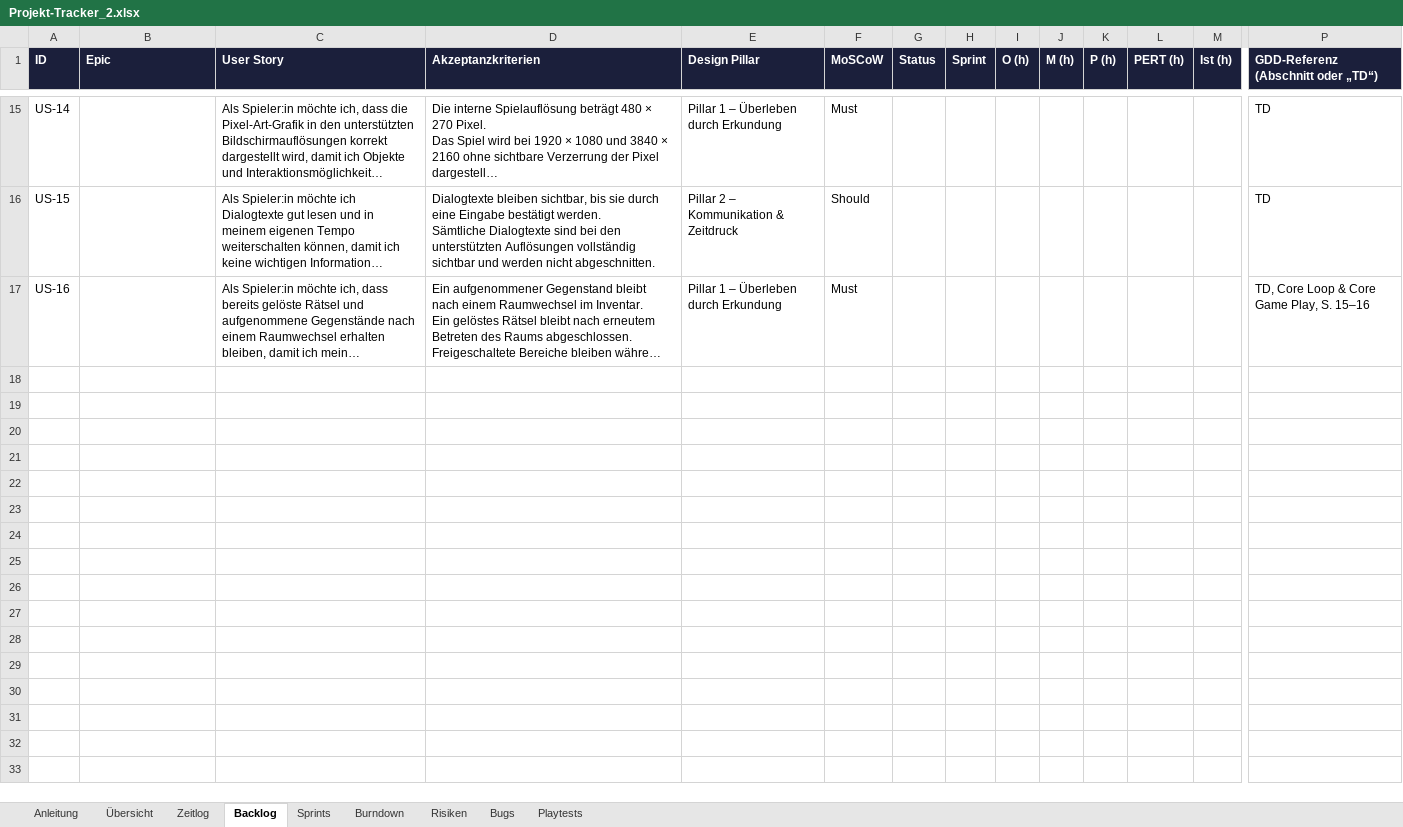
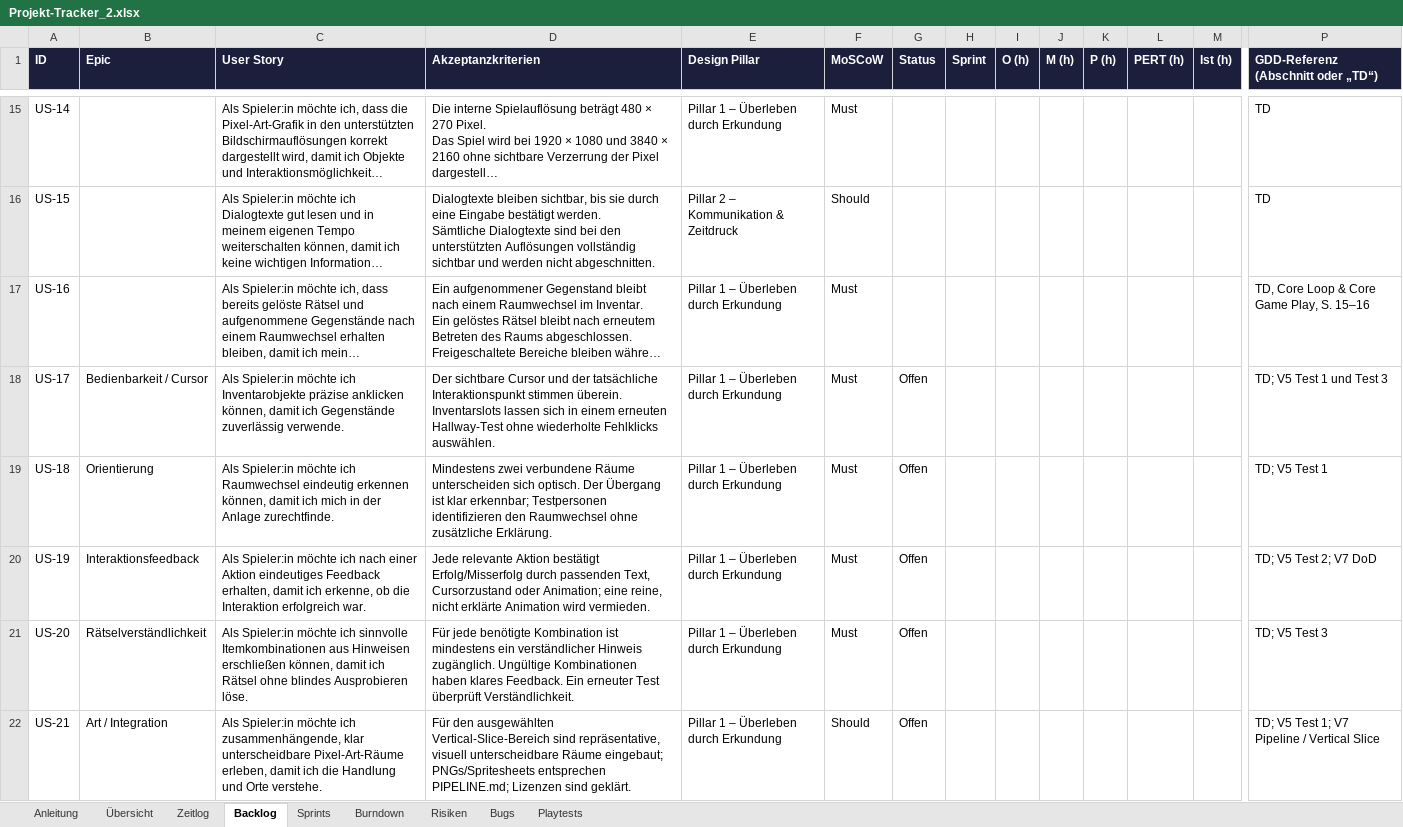
Before and after one commit to ElianaSarfert/Point_and_Click_Adventure, an Excel workbook: docs/Projekt-Tracker_2.xlsx, sheet Backlog, drawn as a sheet; only a part is shown, gaps mark what is left out; long unchanged cells end in …; values as stored, in another font and other column widths than the file's, no borders; rows hold the shown columns only; the diff covers the shown part only; the diff names each change by its address in the sheet, - before the commit and + after, or states it on an @@ line.

```diff
--- a/docs/Projekt-Tracker_2.xlsx (sheet Backlog)
+++ b/docs/Projekt-Tracker_2.xlsx (sheet Backlog)
+row 18: US-17 | Bedienbarkeit / Cursor | Als Spieler:in möchte ich Inventarobjekte präzise anklicken können, damit ich Gegenstände zuverlässig verwende. | Der sichtbare Cursor und der tatsächliche Interaktionspunkt stimmen überein. Inventarslots lassen sich in einem erneuten Hallway-Test ohne wiederholte Fehlklicks auswählen. | Pillar 1 – Überleben durch Erkundung | Must | Offen |  |  |  |  |  |  | TD; V5 Test 1 und Test 3
+row 19: US-18 | Orientierung | Als Spieler:in möchte ich Raumwechsel eindeutig erkennen können, damit ich mich in der Anlage zurechtfinde. | Mindestens zwei verbundene Räume unterscheiden sich optisch. Der Übergang ist klar erkennbar; Testpersonen identifizieren den Raumwechsel ohne zusätzliche Erklärung. | Pillar 1 – Überleben durch Erkundung | Must | Offen |  |  |  |  |  |  | TD; V5 Test 1
+row 20: US-19 | Interaktionsfeedback | Als Spieler:in möchte ich nach einer Aktion eindeutiges Feedback erhalten, damit ich erkenne, ob die Interaktion erfolgreich war. | Jede relevante Aktion bestätigt Erfolg/Misserfolg durch passenden Text, Cursorzustand oder Animation; eine reine, nicht erklärte Animation wird vermieden. | Pillar 1 – Überleben durch Erkundung | Must | Offen |  |  |  |  |  |  | TD; V5 Test 2; V7 DoD
+row 21: US-20 | Rätselverständlichkeit | Als Spieler:in möchte ich sinnvolle Itemkombinationen aus Hinweisen erschließen können, damit ich Rätsel ohne blindes Ausprobieren löse. | Für jede benötigte Kombination ist mindestens ein verständlicher Hinweis zugänglich. Ungültige Kombinationen haben klares Feedback. Ein erneuter Test überprüft Verständlichkeit. | Pillar 1 – Überleben durch Erkundung | Must | Offen |  |  |  |  |  |  | TD; V5 Test 3
+row 22: US-21 | Art / Integration | Als Spieler:in möchte ich zusammenhängende, klar unterscheidbare Pixel-Art-Räume erleben, damit ich die Handlung und Orte verstehe. | Für den ausgewählten Vertical-Slice-Bereich sind repräsentative, visuell unterscheidbare Räume eingebaut; PNGs/Spritesheets entsprechen PIPELINE.md; Lizenzen sind geklärt. | Pillar 1 – Überleben durch Erkundung | Should | Offen |  |  |  |  |  |  | TD; V5 Test 1; V7 Pipeline / Vertical Slice
```
Also changed, not shown: 4 added rows elsewhere in this sheet, sheet Risiken, sheet Zeitlog, sheet Übersicht, 4 other files.
